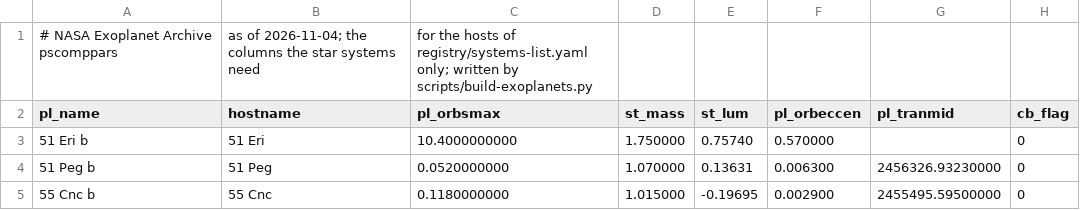
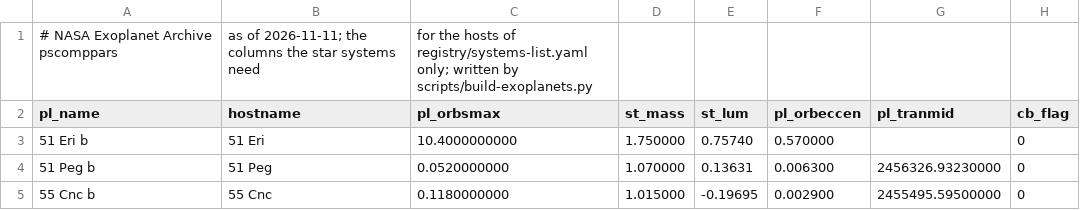
Before and after one commit to Sara-Managed-Projects/space-radar, a CSV file: registry/systems-columns.csv, drawn as a sheet; only a part is shown; the diff names each change by its address in the sheet, - before the commit and + after, or states it on an @@ line.

```diff
--- a/registry/systems-columns.csv
+++ b/registry/systems-columns.csv
-B1 (hostname): as of 2026-11-04; the columns…
+B1 (hostname): as of 2026-11-11; the columns…
```
Also changed, not shown: registry/systems-sets.csv, 3 other files.
